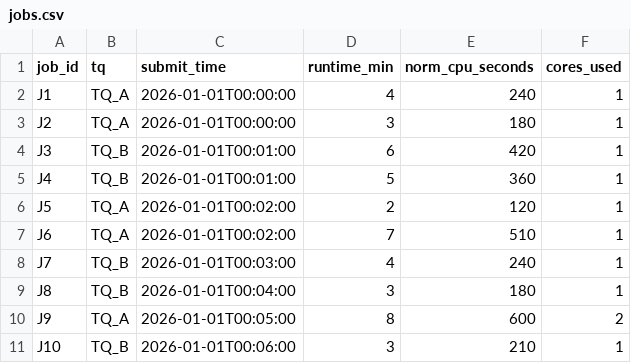
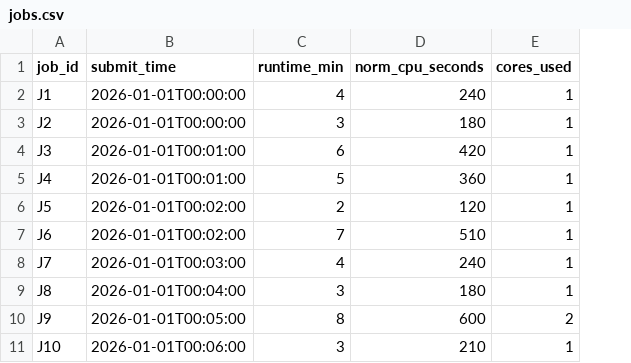
Before and after one commit to mezzeddinee/dirac-simulator, a CSV file: simplified-dirac/jobs.csv, drawn as a sheet; the diff names each change by its address in the sheet, - before the commit and + after, or states it on an @@ line.

Commit message:
simplified-dirac: remove tq requirement and clarify simulator step comments

```diff
--- a/simplified-dirac/jobs.csv
+++ b/simplified-dirac/jobs.csv
-column B (tq), rows 2-11: TQ_A | TQ_A | TQ_B | TQ_B | TQ_A | TQ_A | TQ_B | TQ_B | TQ_A | TQ_B
```
Also changed, not shown: 2 other files.
